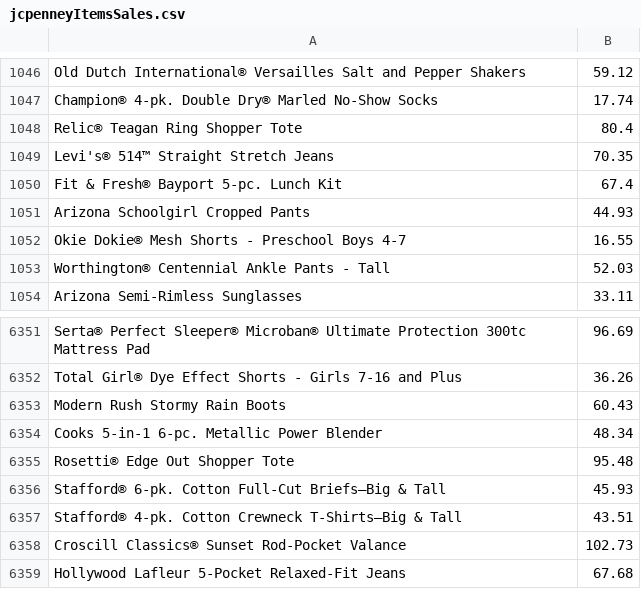
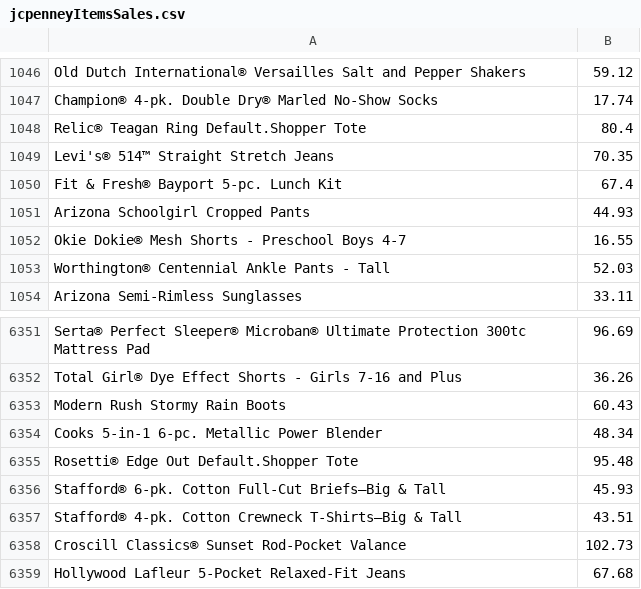
Before and after one commit to cedrichansen/Custom_Concurrent_HashTable, a CSV file: jcpenneyItemsSales.csv, drawn as a sheet; only a part is shown, gaps mark what is left out.

```diff
--- a/jcpenneyItemsSales.csv
+++ b/jcpenneyItemsSales.csv
@@ -1047,3 +1047,3 @@ Old Dutch International® Versailles Salt and Pepper Shakers,59.12
 Champion® 4-pk. Double Dry® Marled No-Show Socks,17.74
-Relic® Teagan Ring Shopper Tote,80.4
+Relic® Teagan Ring Default.Shopper Tote,80.4
 Levi's® 514™ Straight Stretch Jeans,70.35
@@ -6354,3 +6354,3 @@ Modern Rush Stormy Rain Boots,60.43
 Cooks 5-in-1 6-pc. Metallic Power Blender,48.34
-Rosetti® Edge Out Shopper Tote,95.48
+Rosetti® Edge Out Default.Shopper Tote,95.48
 Stafford® 6-pk. Cotton Full-Cut Briefs–Big & Tall,45.93
```
Also changed, not shown: 7 other files.
